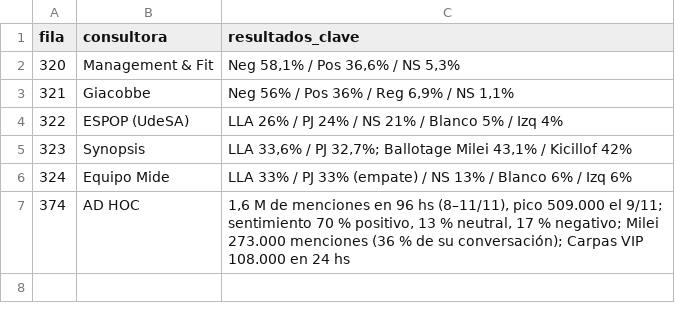
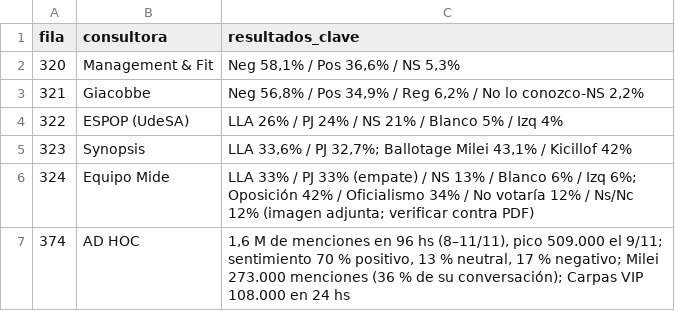
Before and after one commit to IvannaVT/monitor-ar, a TSV file: data/bases/base_maestra_resultados_clave.tsv, drawn as a sheet.

```diff
--- a/data/bases/base_maestra_resultados_clave.tsv
+++ b/data/bases/base_maestra_resultados_clave.tsv
@@ -2,6 +2,6 @@ fila	consultora	resultados_clave
 320	Management & Fit	Neg 58,1% / Pos 36,6% / NS 5,3%
-321	Giacobbe	Neg 56% / Pos 36% / Reg 6,9% / NS 1,1%
+321	Giacobbe	Neg 56,8% / Pos 34,9% / Reg 6,2% / No lo conozco-NS 2,2%
 322	ESPOP (UdeSA)	LLA 26% / PJ 24% / NS 21% / Blanco 5% / Izq 4%
 323	Synopsis	LLA 33,6% / PJ 32,7%; Ballotage Milei 43,1% / Kicillof 42%
-324	Equipo Mide	LLA 33% / PJ 33% (empate) / NS 13% / Blanco 6% / Izq 6%
+324	Equipo Mide	LLA 33% / PJ 33% (empate) / NS 13% / Blanco 6% / Izq 6%; Oposición 42% / Oficialismo 34% / No votaría 12% / Ns/Nc 12% (imagen adjunta; verificar contra PDF)
 374	AD HOC	1,6 M de menciones en 96 hs (8–11/11), pico 509.000 el 9/11; sentimiento 70 % positivo, 13 % neutral, 17 % negativo; Milei 273.000 menciones (36 % de su conversación); Carpas VIP 108.000 en 24 hs
```
Also changed, not shown: data/bases/base_maestra_extracto_oct_nov.tsv, data/bases/nivel2_extracto_radar.tsv, 3 other files.
